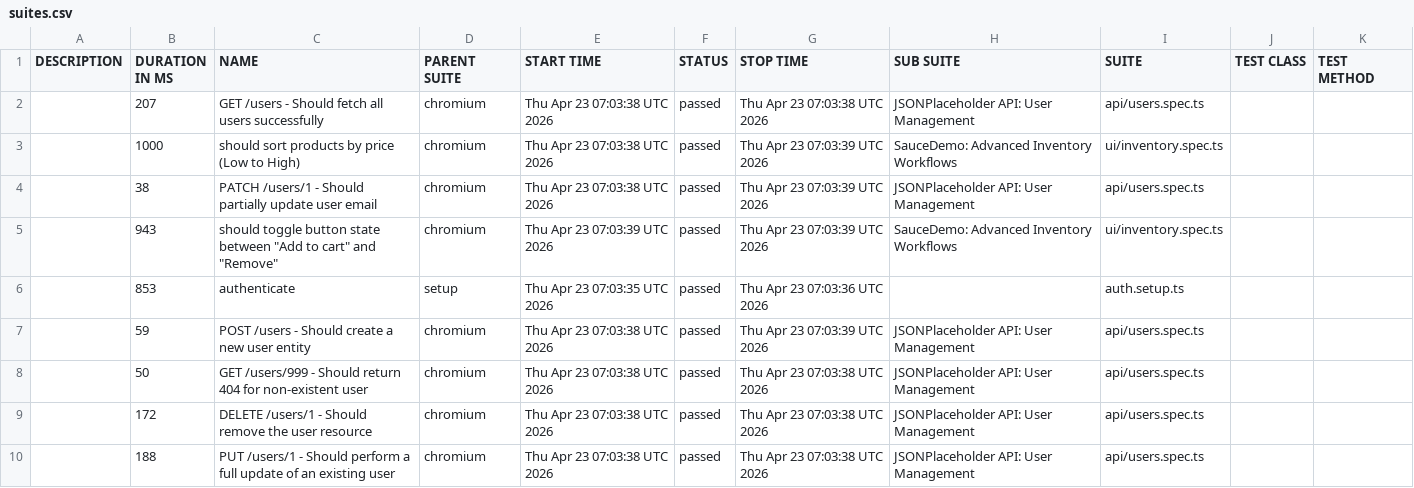
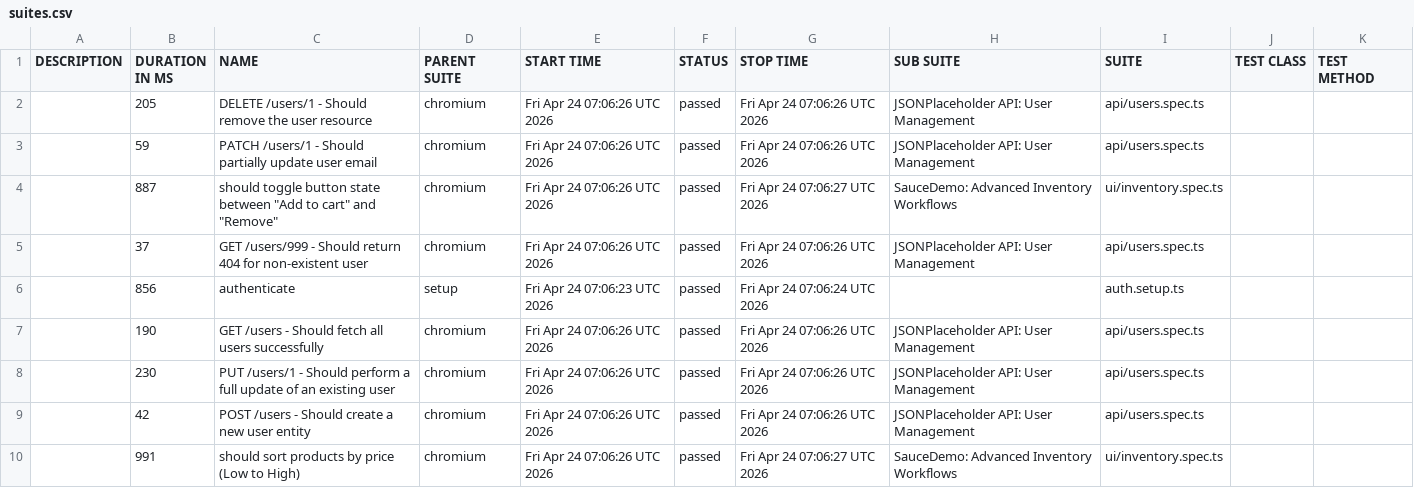
Before and after one commit to QAhmet1/soucedemo_playwright, a CSV file: data/suites.csv, drawn as a sheet.

```diff
--- a/data/suites.csv
+++ b/data/suites.csv
@@ -1,10 +1,10 @@
 "DESCRIPTION","DURATION IN MS","NAME","PARENT SUITE","START TIME","STATUS","STOP TIME","SUB SUITE","SUITE","TEST CLASS","TEST METHOD"
-"","207","GET /users - Should fetch all users successfully","chromium","Thu Apr 23 07:03:38 UTC 2026","passed","Thu Apr 23 07:03:38 UTC 2026","JSONPlaceholder API: User Management","api/users.spec.ts","",""
-"","1000","should sort products by price (Low to High)","chromium","Thu Apr 23 07:03:38 UTC 2026","passed","Thu Apr 23 07:03:39 UTC 2026","SauceDemo: Advanced Inventory Workflows","ui/inventory.spec.ts","",""
-"","38","PATCH /users/1 - Should partially update user email","chromium","Thu Apr 23 07:03:38 UTC 2026","passed","Thu Apr 23 07:03:39 UTC 2026","JSONPlaceholder API: User Management","api/users.spec.ts","",""
-"","943","should toggle button state between ""Add to cart"" and ""Remove""","chromium","Thu Apr 23 07:03:39 UTC 2026","passed","Thu Apr 23 07:03:39 UTC 2026","SauceDemo: Advanced Inventory Workflows","ui/inventory.spec.ts","",""
-"","853","authenticate","setup","Thu Apr 23 07:03:35 UTC 2026","passed","Thu Apr 23 07:03:36 UTC 2026","","auth.setup.ts","",""
-"","59","POST /users - Should create a new user entity","chromium","Thu Apr 23 07:03:38 UTC 2026","passed","Thu Apr 23 07:03:39 UTC 2026","JSONPlaceholder API: User Management","api/users.spec.ts","",""
-"","50","GET /users/999 - Should return 404 for non-existent user","chromium","Thu Apr 23 07:03:38 UTC 2026","passed","Thu Apr 23 07:03:38 UTC 2026","JSONPlaceholder API: User Management","api/users.spec.ts","",""
-"","172","DELETE /users/1 - Should remove the user resource","chromium","Thu Apr 23 07:03:38 UTC 2026","passed","Thu Apr 23 07:03:38 UTC 2026","JSONPlaceholder API: User Management","api/users.spec.ts","",""
-"","188","PUT /users/1 - Should perform a full update of an existing user","chromium","Thu Apr 23 07:03:38 UTC 2026","passed","Thu Apr 23 07:03:38 UTC 2026","JSONPlaceholder API: User Management","api/users.spec.ts","",""
+"","205","DELETE /users/1 - Should remove the user resource","chromium","Fri Apr 24 07:06:26 UTC 2026","passed","Fri Apr 24 07:06:26 UTC 2026","JSONPlaceholder API: User Management","api/users.spec.ts","",""
+"","59","PATCH /users/1 - Should partially update user email","chromium","Fri Apr 24 07:06:26 UTC 2026","passed","Fri Apr 24 07:06:26 UTC 2026","JSONPlaceholder API: User Management","api/users.spec.ts","",""
+"","887","should toggle button state between ""Add to cart"" and ""Remove""","chromium","Fri Apr 24 07:06:26 UTC 2026","passed","Fri Apr 24 07:06:27 UTC 2026","SauceDemo: Advanced Inventory Workflows","ui/inventory.spec.ts","",""
+"","37","GET /users/999 - Should return 404 for non-existent user","chromium","Fri Apr 24 07:06:26 UTC 2026","passed","Fri Apr 24 07:06:26 UTC 2026","JSONPlaceholder API: User Management","api/users.spec.ts","",""
+"","856","authenticate","setup","Fri Apr 24 07:06:23 UTC 2026","passed","Fri Apr 24 07:06:24 UTC 2026","","auth.setup.ts","",""
+"","190","GET /users - Should fetch all users successfully","chromium","Fri Apr 24 07:06:26 UTC 2026","passed","Fri Apr 24 07:06:26 UTC 2026","JSONPlaceholder API: User Management","api/users.spec.ts","",""
+"","230","PUT /users/1 - Should perform a full update of an existing user","chromium","Fri Apr 24 07:06:26 UTC 2026","passed","Fri Apr 24 07:06:26 UTC 2026","JSONPlaceholder API: User Management","api/users.spec.ts","",""
+"","42","POST /users - Should create a new user entity","chromium","Fri Apr 24 07:06:26 UTC 2026","passed","Fri Apr 24 07:06:26 UTC 2026","JSONPlaceholder API: User Management","api/users.spec.ts","",""
+"","991","should sort products by price (Low to High)","chromium","Fri Apr 24 07:06:26 UTC 2026","passed","Fri Apr 24 07:06:27 UTC 2026","SauceDemo: Advanced Inventory Workflows","ui/inventory.spec.ts","",""
```
Also changed, not shown: 39 other files.
